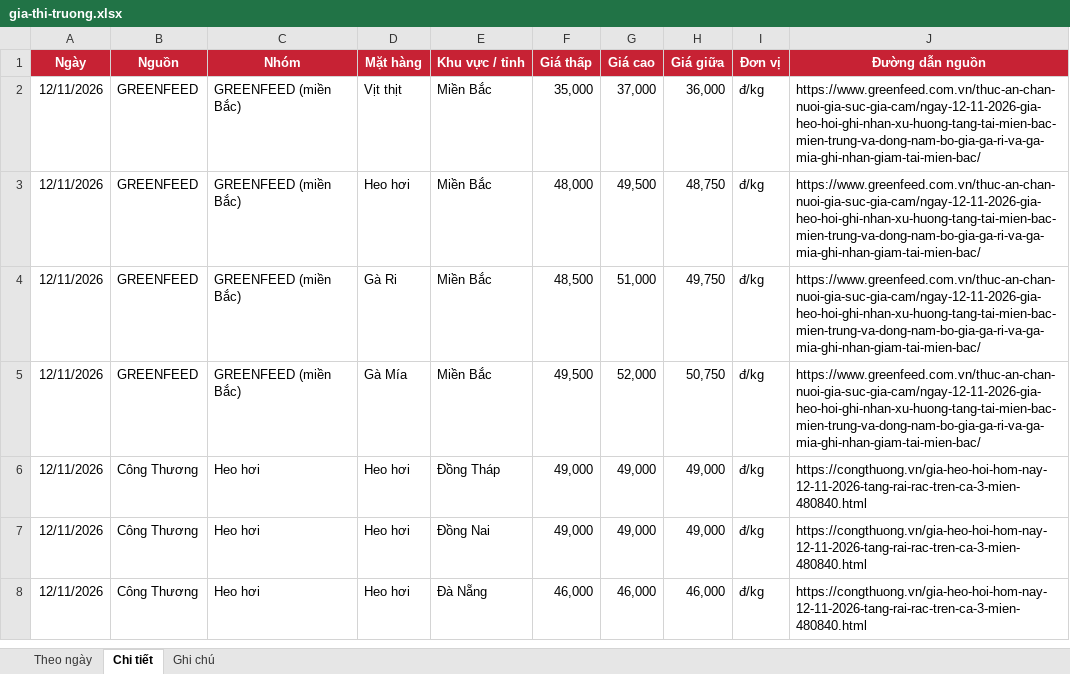
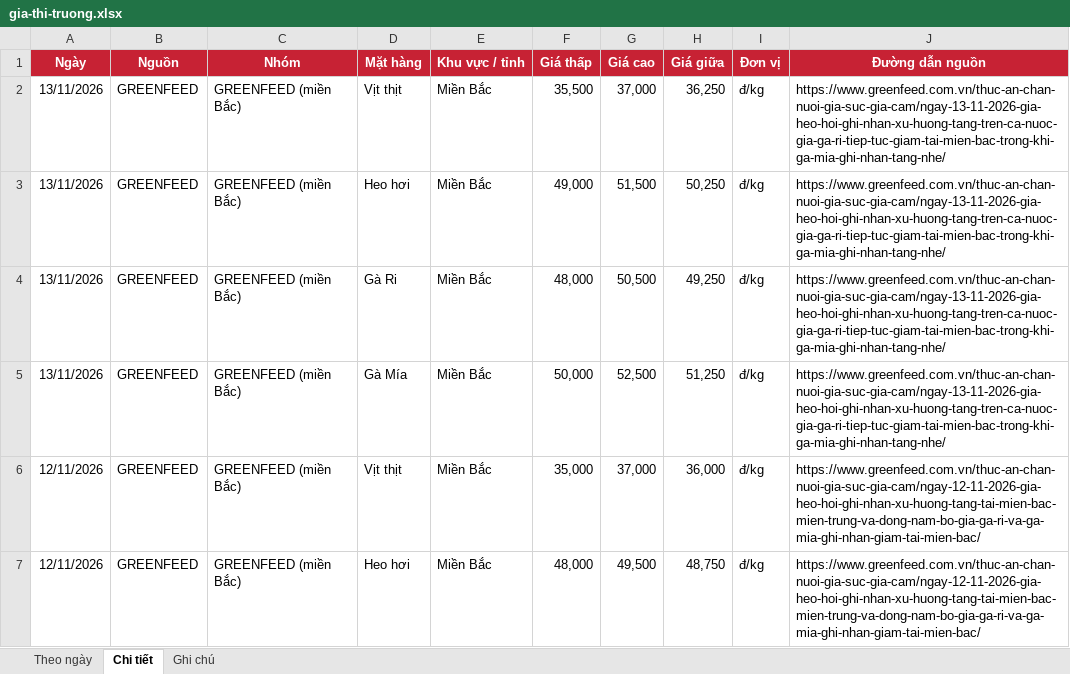
Before and after one commit to thuantran1268/farmcalc, an Excel workbook: data/gia-thi-truong.xlsx, sheet Chi tiết, drawn as a sheet; only a part is shown; the shorter side is filled out with more unchanged rows; values as stored, in another font and other column widths than the file's, no borders; the diff names each change by its address in the sheet, - before the commit and + after, or states it on an @@ line.

```diff
--- a/data/gia-thi-truong.xlsx (sheet Chi tiết)
+++ b/data/gia-thi-truong.xlsx (sheet Chi tiết)
+row 2: 13/11/2026 | GREENFEED | GREENFEED (miền Bắc) | Vịt thịt | Miền Bắc | 35,500 | 37,000 | 36,250 | đ/kg | https://www.greenfeed.com.vn/thuc-an-chan-nuoi-gia-suc-gia-cam/ngay-13-11-2026-gia-heo-hoi-ghi-nhan-xu-huong-tang-tren-ca-nuoc-gia-ga-ri-tiep-tuc-giam-tai-mien-bac-trong-khi-ga-mia-ghi-nhan-tang-nhe/
+row 3: 13/11/2026 | GREENFEED | GREENFEED (miền Bắc) | Heo hơi | Miền Bắc | 49,000 | 51,500 | 50,250 | đ/kg | https://www.greenfeed.com.vn/thuc-an-chan-nuoi-gia-suc-gia-cam/ngay-13-11-2026-gia-heo-hoi-ghi-nhan-xu-huong-tang-tren-ca-nuoc-gia-ga-ri-tiep-tuc-giam-tai-mien-bac-trong-khi-ga-mia-ghi-nhan-tang-nhe/
+row 4: 13/11/2026 | GREENFEED | GREENFEED (miền Bắc) | Gà Ri | Miền Bắc | 48,000 | 50,500 | 49,250 | đ/kg | https://www.greenfeed.com.vn/thuc-an-chan-nuoi-gia-suc-gia-cam/ngay-13-11-2026-gia-heo-hoi-ghi-nhan-xu-huong-tang-tren-ca-nuoc-gia-ga-ri-tiep-tuc-giam-tai-mien-bac-trong-khi-ga-mia-ghi-nhan-tang-nhe/
+row 5: 13/11/2026 | GREENFEED | GREENFEED (miền Bắc) | Gà Mía | Miền Bắc | 50,000 | 52,500 | 51,250 | đ/kg | https://www.greenfeed.com.vn/thuc-an-chan-nuoi-gia-suc-gia-cam/ngay-13-11-2026-gia-heo-hoi-ghi-nhan-xu-huong-tang-tren-ca-nuoc-gia-ga-ri-tiep-tuc-giam-tai-mien-bac-trong-khi-ga-mia-ghi-nhan-tang-nhe/
```
Also changed, not shown: sheet Theo ngày, sheet Ghi chú, 1 other file.
